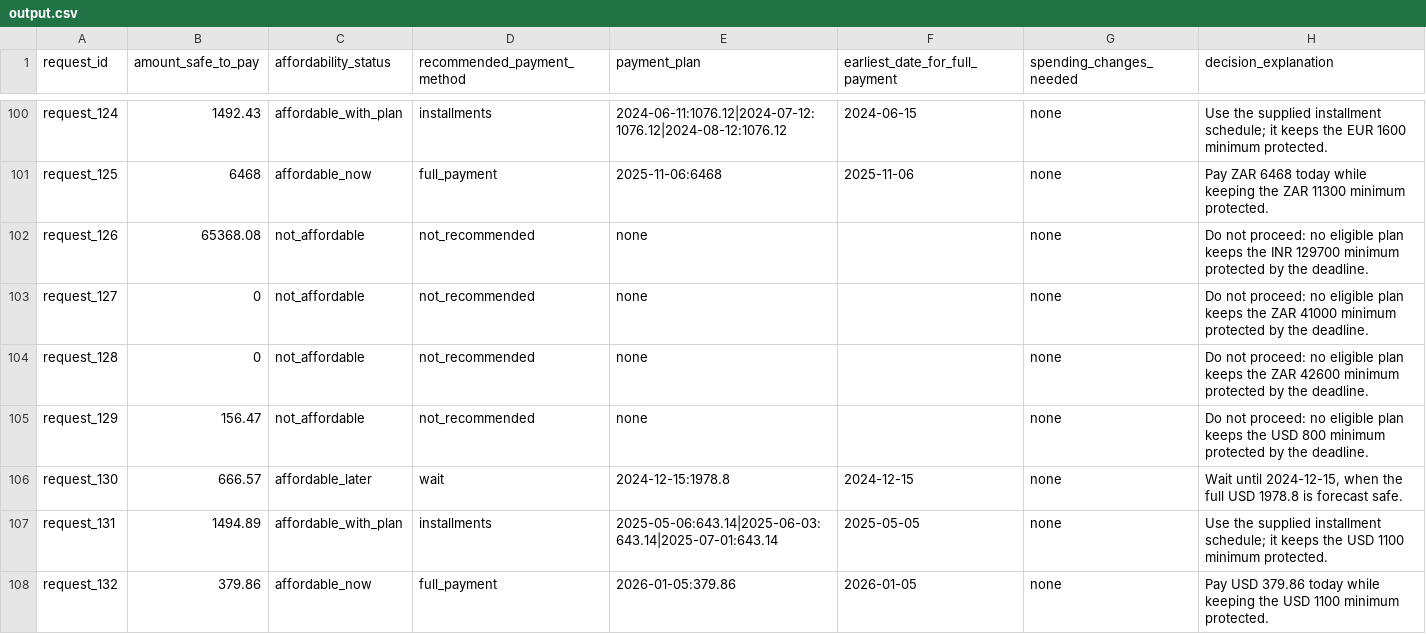
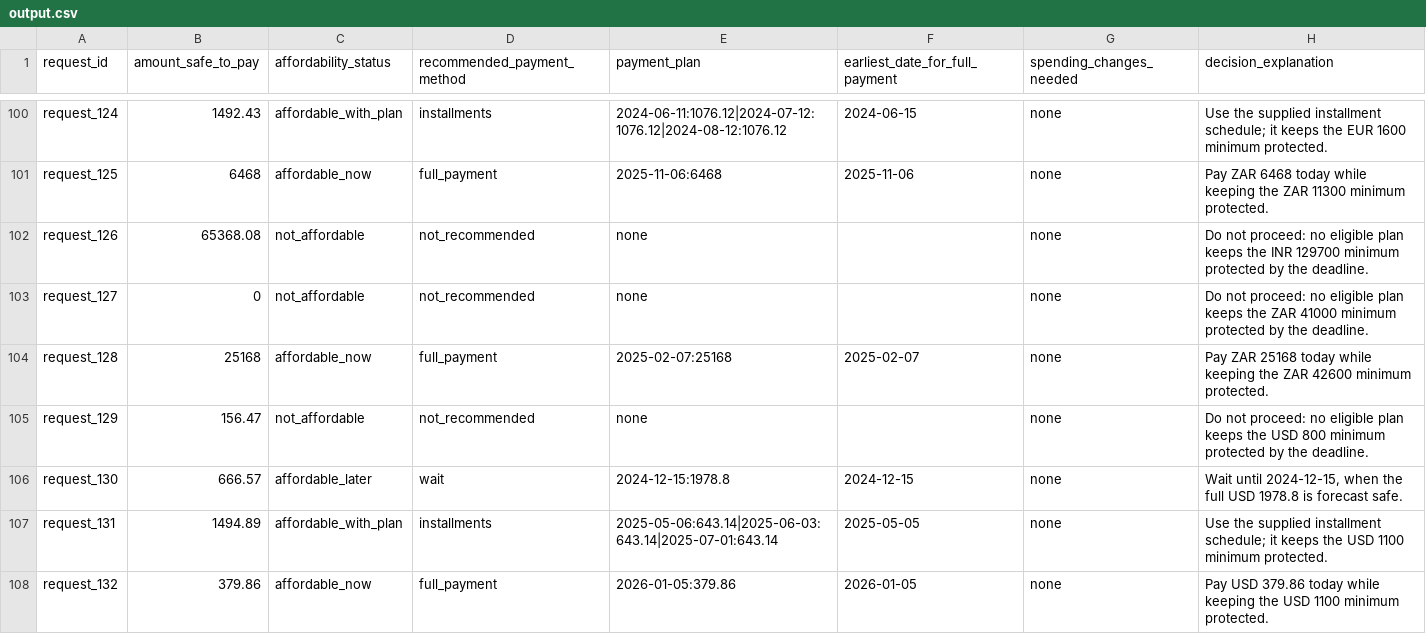
Before and after one commit to akashsinha000/Hackerrank, a CSV file: output.csv, drawn as a sheet; only a part is shown, gaps mark what is left out; the diff covers the shown part only.

```diff
--- a/output.csv
+++ b/output.csv
@@ -103,3 +103,3 @@ request_126,65368.08,not_affordable,not_recommended,none,,none,Do not proceed: n
 request_127,0,not_affordable,not_recommended,none,,none,Do not proceed: no eligible plan keeps the ZAR 41000 minimum protected by the deadline.
-request_128,0,not_affordable,not_recommended,none,,none,Do not proceed: no eligible plan keeps the ZAR 42600 minimum protected by the deadline.
+request_128,25168,affordable_now,full_payment,2025-02-07:25168,2025-02-07,none,Pay ZAR 25168 today while keeping the ZAR 42600 minimum protected.
 request_129,156.47,not_affordable,not_recommended,none,,none,Do not proceed: no eligible plan keeps the USD 800 minimum protected by the deadline.
```
Also changed, not shown: 176 edited cells elsewhere in this file, 1 other file.
